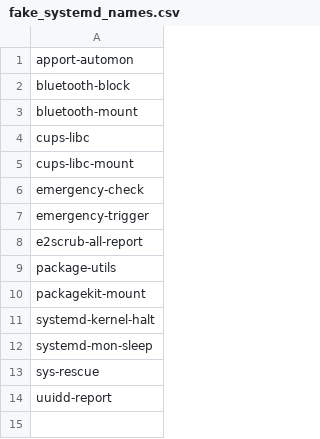
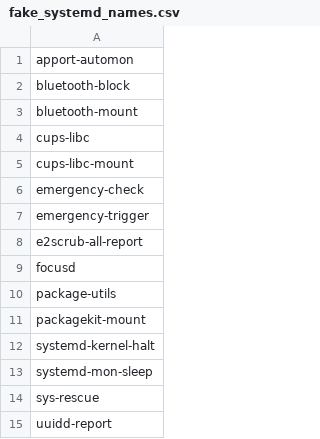
Before and after one commit to eliteGoblin/focusd, a CSV file: data/fake_systemd_names.csv, drawn as a sheet; the diff names each change by its address in the sheet, - before the commit and + after, or states it on an @@ line.

```diff
--- a/data/fake_systemd_names.csv
+++ b/data/fake_systemd_names.csv
+row 9: focusd
```
Also changed, not shown: data/black.csv, 14 other files.
